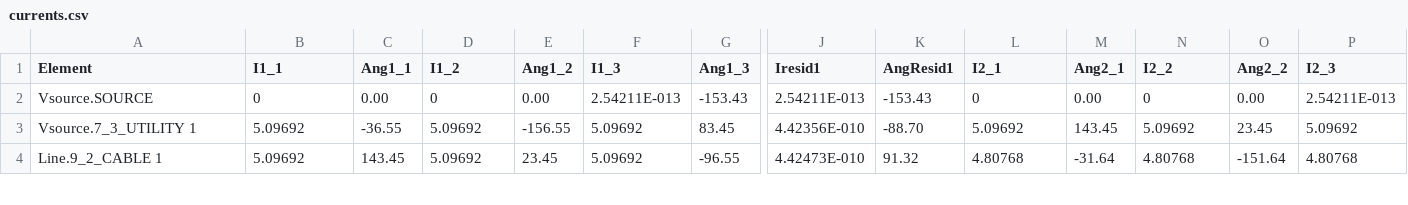
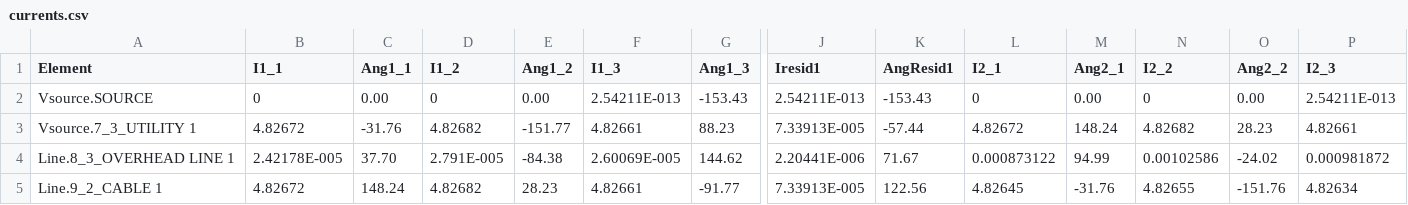
Before and after one commit to RISE-ASU-Capstone-Team/Resiliency, a CSV file: powercalc/currents.csv, drawn as a sheet; only a part is shown, gaps mark what is left out; addresses are those after the commit; rows hold the shown columns only; the diff covers the shown part only; the diff names each change by its address in the sheet, - before the commit and + after, or states it on an @@ line.

```diff
--- a/powercalc/currents.csv
+++ b/powercalc/currents.csv
-B3 (I1_1): 5.09692
+B3 (I1_1): 4.82672
-C3 (Ang1_1): -36.55
+C3 (Ang1_1): -31.76
-D3 (I1_2): 5.09692
+D3 (I1_2): 4.82682
-E3 (Ang1_2): -156.55
+E3 (Ang1_2): -151.77
-F3 (I1_3): 5.09692
+F3 (I1_3): 4.82661
-G3 (Ang1_3): 83.45
+G3 (Ang1_3): 88.23
-J3 (Iresid1): 4.42356E-010
+J3 (Iresid1): 7.33913E-005
-K3 (AngResid1): -88.70
+K3 (AngResid1): -57.44
-L3 (I2_1): 5.09692
+L3 (I2_1): 4.82672
-M3 (Ang2_1): 143.45
+M3 (Ang2_1): 148.24
-N3 (I2_2): 5.09692
+N3 (I2_2): 4.82682
-O3 (Ang2_2): 23.45
+O3 (Ang2_2): 28.23
-P3 (I2_3): 5.09692
+P3 (I2_3): 4.82661
+row 4: Line.8_3_OVERHEAD LINE 1 | 2.42178E-005 | 37.70 | 2.791E-005 | -84.38 | 2.60069E-005 | 144.62 | 2.20441E-006 | 71.67 | 0.000873122 | 94.99 | 0.00102586 | -24.02 | 0.000981872
-B5 (I1_1): 5.09692
+B5 (I1_1): 4.82672
-C5 (Ang1_1): 143.45
+C5 (Ang1_1): 148.24
-D5 (I1_2): 5.09692
+D5 (I1_2): 4.82682
-E5 (Ang1_2): 23.45
+E5 (Ang1_2): 28.23
-F5 (I1_3): 5.09692
+F5 (I1_3): 4.82661
-G5 (Ang1_3): -96.55
+G5 (Ang1_3): -91.77
-J5 (Iresid1): 4.42473E-010
+J5 (Iresid1): 7.33913E-005
-K5 (AngResid1): 91.32
+K5 (AngResid1): 122.56
-L5 (I2_1): 4.80768
+L5 (I2_1): 4.82645
-M5 (Ang2_1): -31.64
+M5 (Ang2_1): -31.76
-N5 (I2_2): 4.80768
+N5 (I2_2): 4.82655
-O5 (Ang2_2): -151.64
+O5 (Ang2_2): -151.76
-P5 (I2_3): 4.80768
+P5 (I2_3): 4.82634
```
Also changed, not shown: 2 added rows, 2 removed rows and 38 edited cells elsewhere in this file, powercalc/powers.csv, powercalc/summary.csv, 13 other files.
